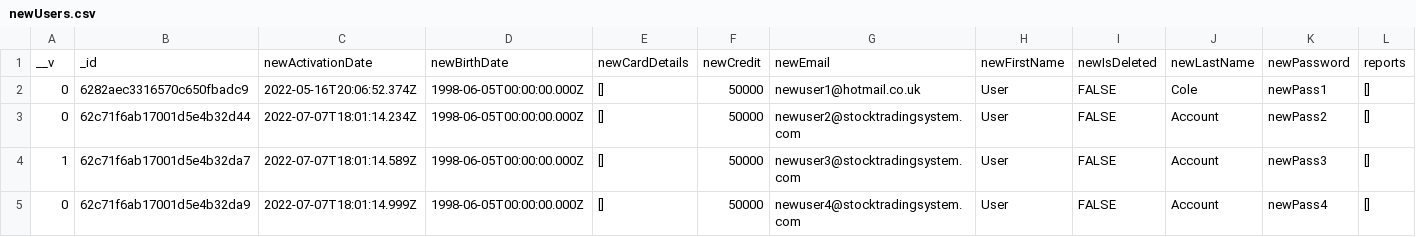
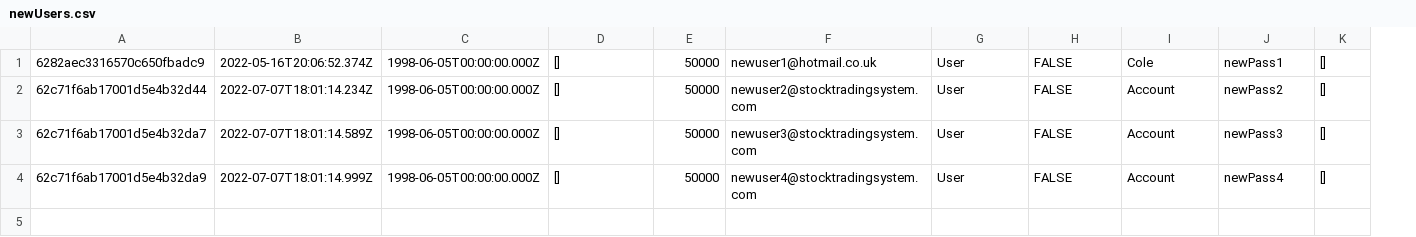
Before and after one commit to adamcole123/stock-trading-system, a CSV file: backend/artillery/newUsers.csv, drawn as a sheet; only a part is shown; removed rows and columns are numbered as before the commit, all else as after; rows hold the shown columns only; the diff names each change by its address in the sheet, - before the commit and + after, or states it on an @@ line.

```diff
--- a/backend/artillery/newUsers.csv
+++ b/backend/artillery/newUsers.csv
-column A, rows 2-5: 0 | 0 | 1 | 0
-row 1: __v | _id | newActivationDate | newBirthDate | newCardDetails | newCredit | newEmail | newFirstName | newIsDeleted | newLastName | newPassword | reports
```
Also changed, not shown: backend/artillery/users.csv, 20 other files.
